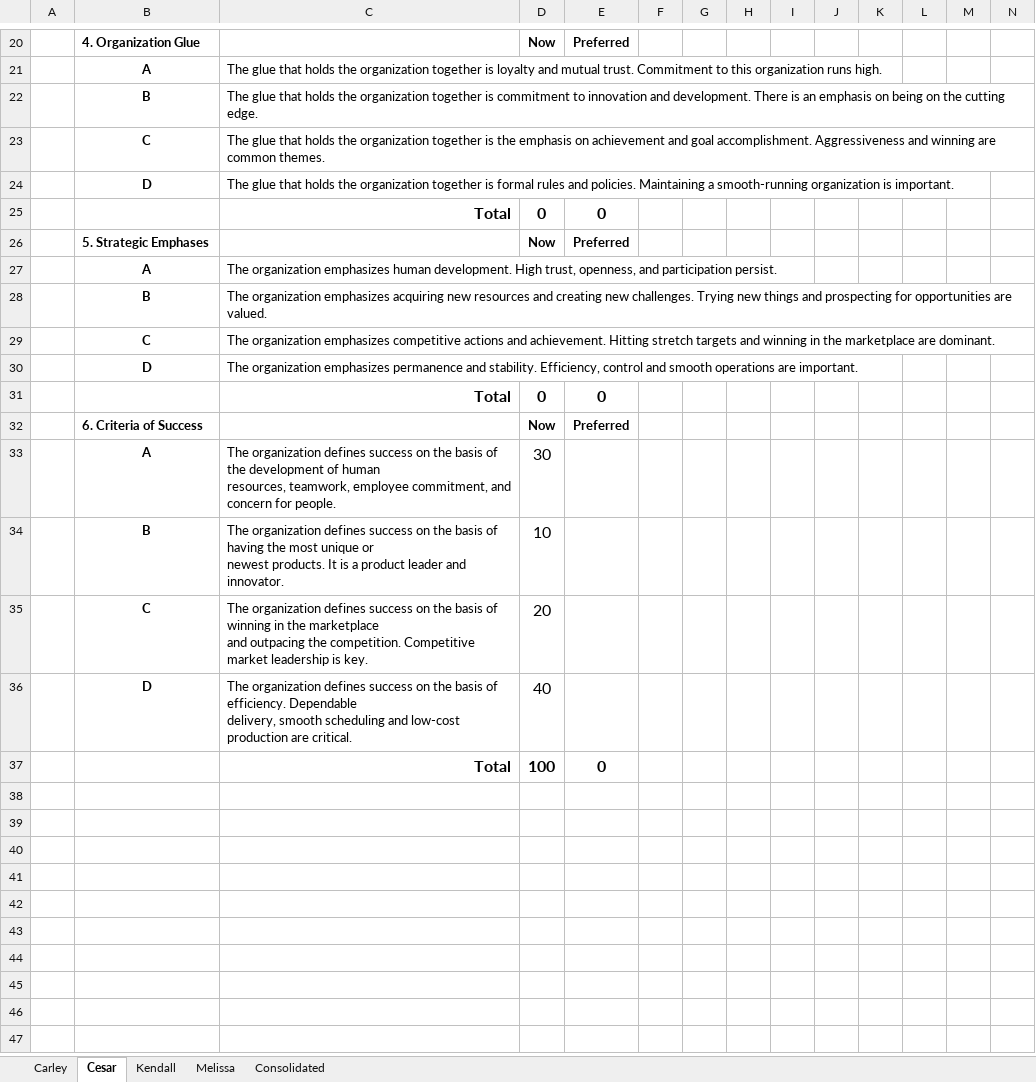
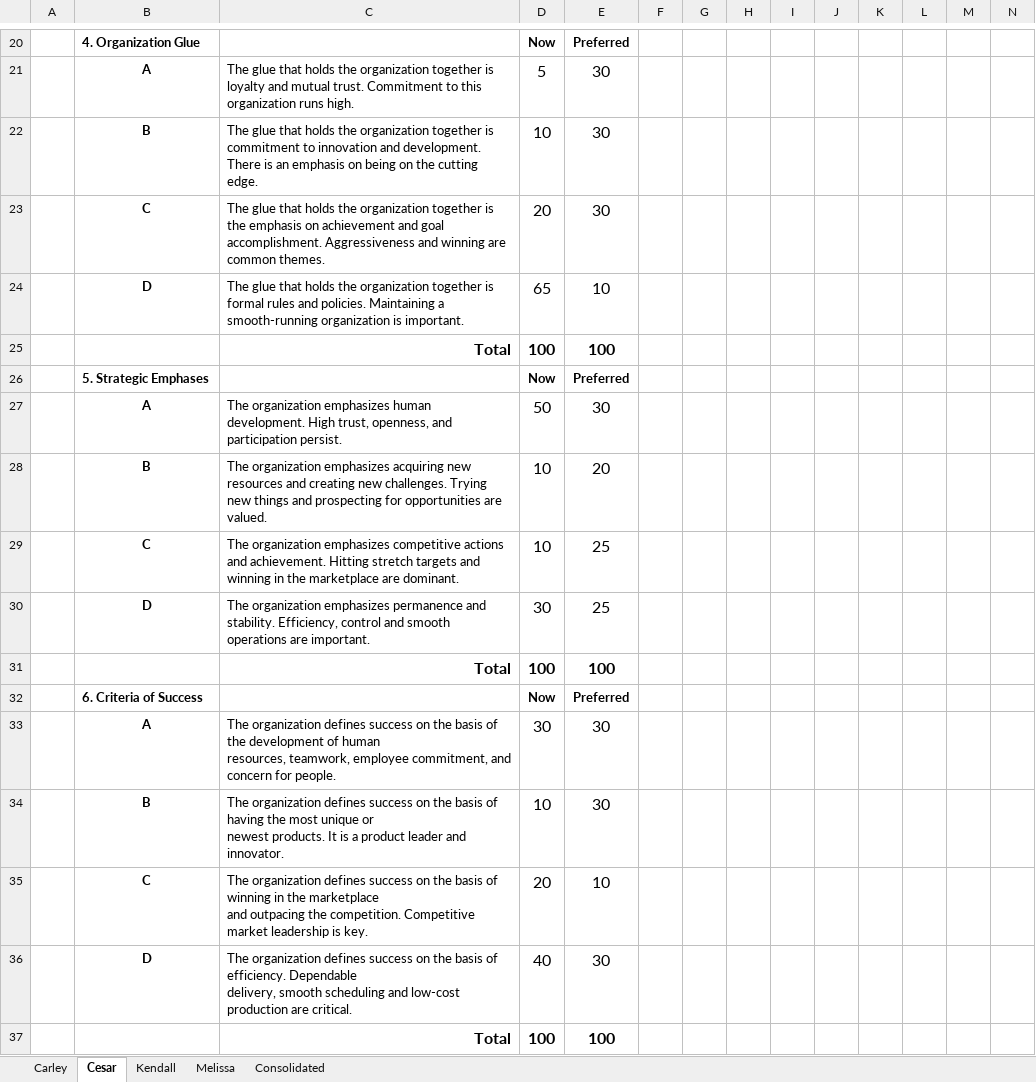
Before and after one commit to kengibso/SVG_Project, an Excel workbook: Assessment Tool.xlsx, sheet Cesar, drawn as a sheet; only a part is shown, gaps mark what is left out; values as stored, in another font and other column widths than the file's, no borders; removed rows and columns are numbered as before the commit, all else as after; rows hold the shown columns only; the diff covers the shown part only; the diff names each change by its address in the sheet, - before the commit and + after, or states it on an @@ line.

```diff
--- a/Assessment Tool.xlsx (sheet Cesar)
+++ b/Assessment Tool.xlsx (sheet Cesar)
-D21: (empty)
+D21: 5
-E21:E23: (empty)
+E21:E23: 30
-D22: (empty)
+D22: 10
-D23: (empty)
+D23: 20
-D24: (empty)
+D24: 65
-E24: (empty)
+E24: 10
-row 25:  |  | Total | 0 | 0
+row 25:  |  | Total | 100 | 100
-D27: (empty)
+D27: 50
-E27: (empty)
+E27: 30
-D28:D29: (empty)
+D28:D29: 10
-E28: (empty)
+E28: 20
-E29:E30: (empty)
+E29:E30: 25
-D30: (empty)
+D30: 30
-row 31:  |  | Total | 0 | 0
+row 31:  |  | Total | 100 | 100
-E33:E34: (empty)
+E33:E34: 30
-E35: (empty)
+E35: 10
-E36: (empty)
+E36: 30
-E37: 0
+E37: 100
```
Also changed, not shown: 11 added rows, 11 removed rows and 12 edited cells elsewhere in this sheet, sheet Consolidated.
